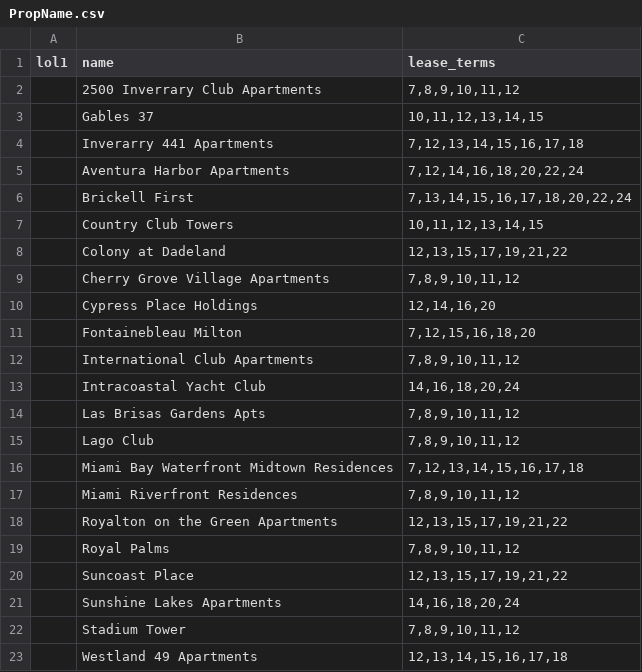
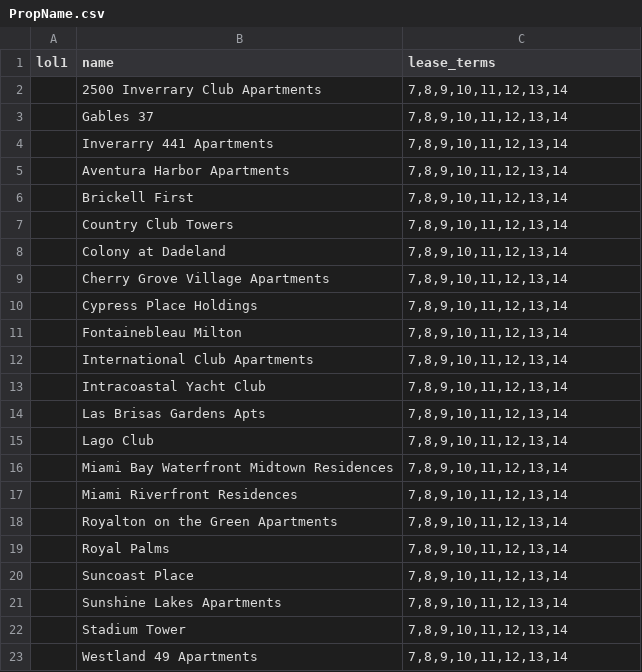
Before and after one commit to ErCeMi/Wyn-Yield-Maximizer, a CSV file: lib/seeds/PropName.csv, drawn as a sheet.

```diff
--- a/lib/seeds/PropName.csv
+++ b/lib/seeds/PropName.csv
@@ -1,23 +1,23 @@
 lol1,name,lease_terms
-,2500 Inverrary Club Apartments,"7,8,9,10,11,12"
-,Gables 37,"10,11,12,13,14,15"
-,Inverarry 441 Apartments,"7,12,13,14,15,16,17,18"
-,Aventura Harbor Apartments,"7,12,14,16,18,20,22,24"
-,Brickell First,"7,13,14,15,16,17,18,20,22,24"
-,Country Club Towers,"10,11,12,13,14,15"
-,Colony at Dadeland,"12,13,15,17,19,21,22"
-,Cherry Grove Village Apartments,"7,8,9,10,11,12"
-,Cypress Place Holdings,"12,14,16,20"
-,Fontainebleau Milton,"7,12,15,16,18,20"
-,International Club Apartments,"7,8,9,10,11,12"
-,Intracoastal Yacht Club,"14,16,18,20,24"
-,Las Brisas Gardens Apts,"7,8,9,10,11,12"
-,Lago Club,"7,8,9,10,11,12"
-,Miami Bay Waterfront Midtown Residences,"7,12,13,14,15,16,17,18"
-,Miami Riverfront Residences,"7,8,9,10,11,12"
-,Royalton on the Green Apartments,"12,13,15,17,19,21,22"
-,Royal Palms,"7,8,9,10,11,12"
-,Suncoast Place,"12,13,15,17,19,21,22"
-,Sunshine Lakes Apartments,"14,16,18,20,24"
-,Stadium Tower,"7,8,9,10,11,12"
-,Westland 49 Apartments,"12,13,14,15,16,17,18"
+,2500 Inverrary Club Apartments,"7,8,9,10,11,12,13,14"
+,Gables 37,"7,8,9,10,11,12,13,14"
+,Inverarry 441 Apartments,"7,8,9,10,11,12,13,14"
+,Aventura Harbor Apartments,"7,8,9,10,11,12,13,14"
+,Brickell First,"7,8,9,10,11,12,13,14"
+,Country Club Towers,"7,8,9,10,11,12,13,14"
+,Colony at Dadeland,"7,8,9,10,11,12,13,14"
+,Cherry Grove Village Apartments,"7,8,9,10,11,12,13,14"
+,Cypress Place Holdings,"7,8,9,10,11,12,13,14"
+,Fontainebleau Milton,"7,8,9,10,11,12,13,14"
+,International Club Apartments,"7,8,9,10,11,12,13,14"
+,Intracoastal Yacht Club,"7,8,9,10,11,12,13,14"
+,Las Brisas Gardens Apts,"7,8,9,10,11,12,13,14"
+,Lago Club,"7,8,9,10,11,12,13,14"
+,Miami Bay Waterfront Midtown Residences,"7,8,9,10,11,12,13,14"
+,Miami Riverfront Residences,"7,8,9,10,11,12,13,14"
+,Royalton on the Green Apartments,"7,8,9,10,11,12,13,14"
+,Royal Palms,"7,8,9,10,11,12,13,14"
+,Suncoast Place,"7,8,9,10,11,12,13,14"
+,Sunshine Lakes Apartments,"7,8,9,10,11,12,13,14"
+,Stadium Tower,"7,8,9,10,11,12,13,14"
+,Westland 49 Apartments,"7,8,9,10,11,12,13,14"
```
Also changed, not shown: lib/seeds/unit_typeseed.csv, 8 other files.
